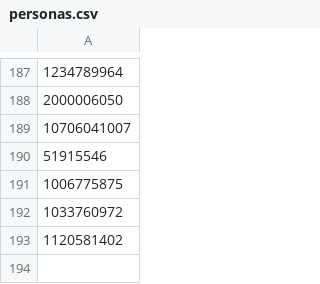
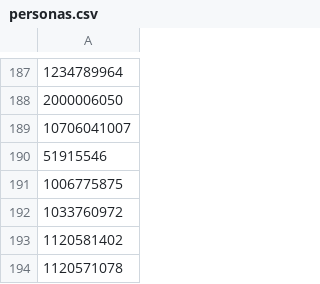
Before and after one commit to jhonhader2/Ruleta, a CSV file: data/personas.csv, drawn as a sheet; only a part is shown, gaps mark what is left out; the diff names each change by its address in the sheet, - before the commit and + after, or states it on an @@ line.

Commit message:
add Personas

```diff
--- a/data/personas.csv
+++ b/data/personas.csv
+row 194: 1120571078
```
